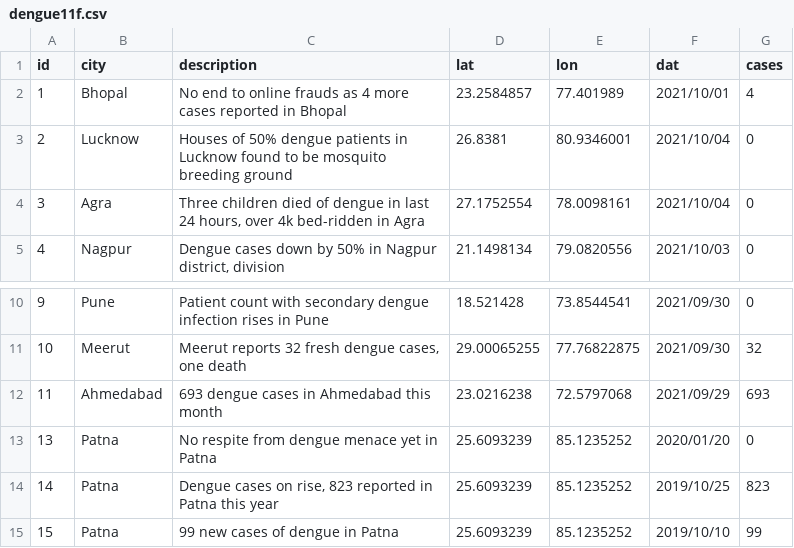
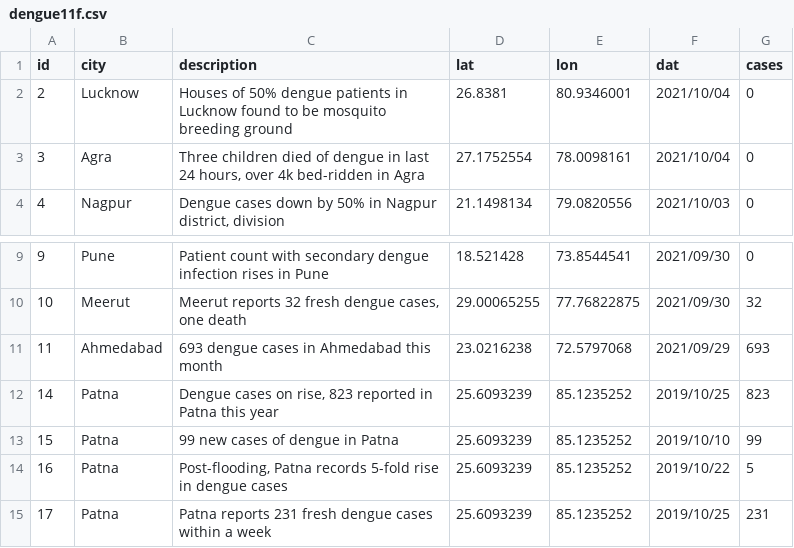
Before and after one commit to Bhaskar02/dengueapp, a CSV file: data/dengue11f.csv, drawn as a sheet; only a part is shown, gaps mark what is left out; the shorter side is filled out with more unchanged rows; the diff names each change by its address in the sheet, - before the commit and + after, or states it on an @@ line.

Commit message:
Update dengue11f.csv

```diff
--- a/data/dengue11f.csv
+++ b/data/dengue11f.csv
-row 2: 1 | Bhopal | No end to online frauds as 4 more cases reported in Bhopal | 23.2584857 | 77.401989 | 2021/10/01 | 4
-row 13: 13 | Patna | No respite from dengue menace yet in Patna | 25.6093239 | 85.1235252 | 2020/01/20 | 0
```
